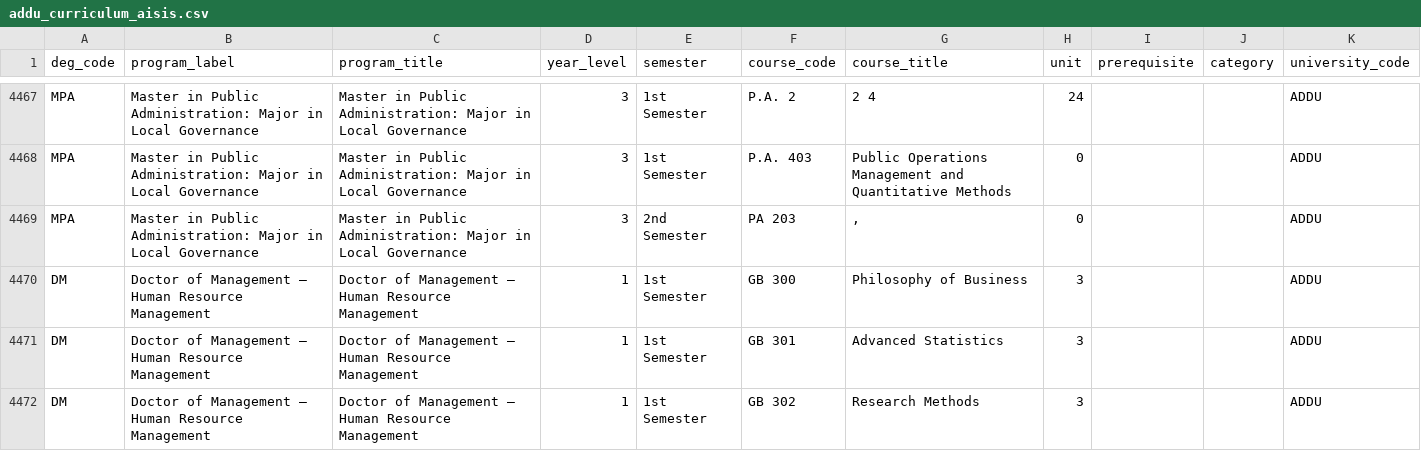
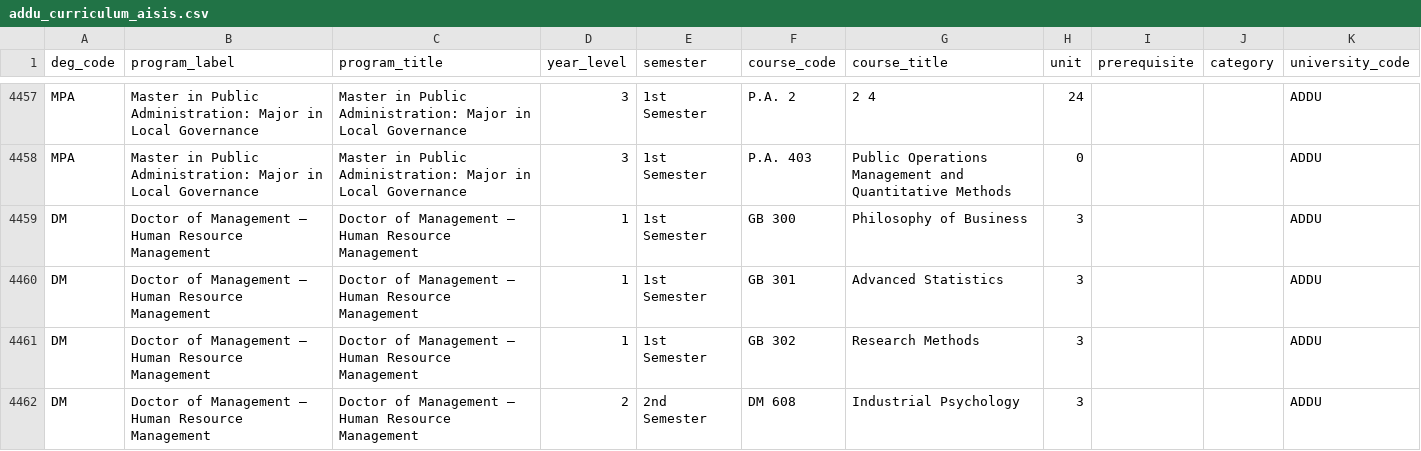
Before and after one commit to CelestialBrain/sis-scraper, a CSV file: addu_curriculum_aisis.csv, drawn as a sheet; only a part is shown, gaps mark what is left out; the shorter side is filled out with more unchanged rows; the diff covers the shown part only.

```diff
--- a/addu_curriculum_aisis.csv
+++ b/addu_curriculum_aisis.csv
@@ -4468,3 +4458,2 @@ MPA,Master in Public Administration: Major in Local Governance,Master in Public
 MPA,Master in Public Administration: Major in Local Governance,Master in Public Administration: Major in Local Governance,3,1st Semester,P.A. 403,Public Operations Management and Quantitative Methods,0,,,ADDU
-MPA,Master in Public Administration: Major in Local Governance,Master in Public Administration: Major in Local Governance,3,2nd Semester,PA 203,",",0,,,ADDU
 DM,Doctor of Management – Human Resource Management,Doctor of Management – Human Resource Management,1,1st Semester,GB 300,Philosophy of Business,3,,,ADDU
```
Also changed, not shown: 1 added row, 13 removed rows and 2 edited cells elsewhere in this file, addu_curriculum_database.csv, 1 other file.
